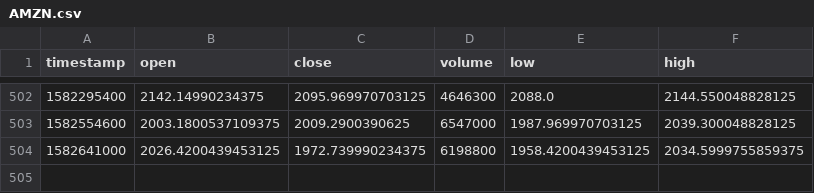
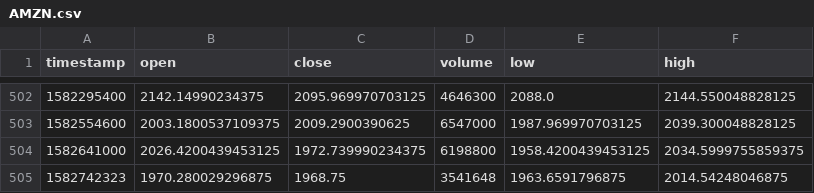
Before and after one commit to jinxucn/StockPredictionWeb, a CSV file: spiders/data/AMZN.csv, drawn as a sheet; only a part is shown, gaps mark what is left out; the diff names each change by its address in the sheet, - before the commit and + after, or states it on an @@ line.

```diff
--- a/spiders/data/AMZN.csv
+++ b/spiders/data/AMZN.csv
+row 505: 1582742323 | 1970.280029296875 | 1968.75 | 3541648 | 1963.6591796875 | 2014.54248046875
```
Also changed, not shown: spiders/data/NVDA.csv, 1 other file.
